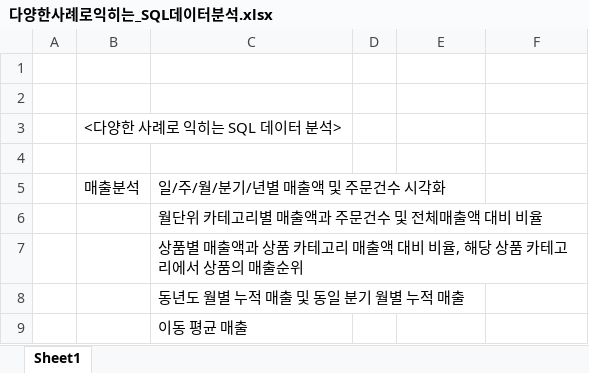
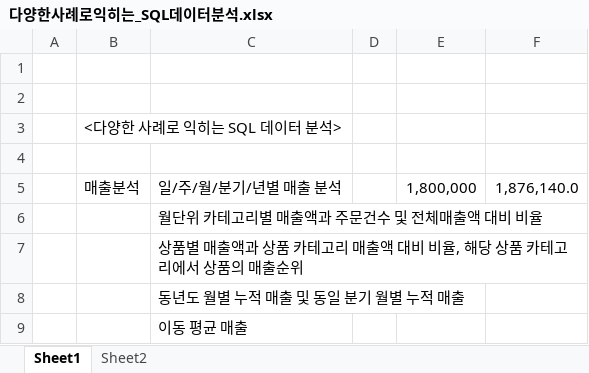
Before and after one commit to anakinwon/SQL_DAnalysis, an Excel workbook: 다양한사례로익히는_SQL데이터분석.xlsx, sheet Sheet1, drawn as a sheet; only a part is shown; values as stored, in another font and other column widths than the file's, no borders; removed rows and columns are numbered as before the commit, all else as after; the diff names each change by its address in the sheet, - before the commit and + after, or states it on an @@ line.

```diff
--- a/다양한사례로익히는_SQL데이터분석.xlsx (sheet Sheet1)
+++ b/다양한사례로익히는_SQL데이터분석.xlsx (sheet Sheet1)
+sheet tab: Sheet2
-row 5:  | 매출분석 | 일/주/월/분기/년별 매출액 및 주문건수 시각화
+row 5:  | 매출분석 | 일/주/월/분기/년별 매출 분석 |  | 1,800,000 | 1,876,140.0
```
